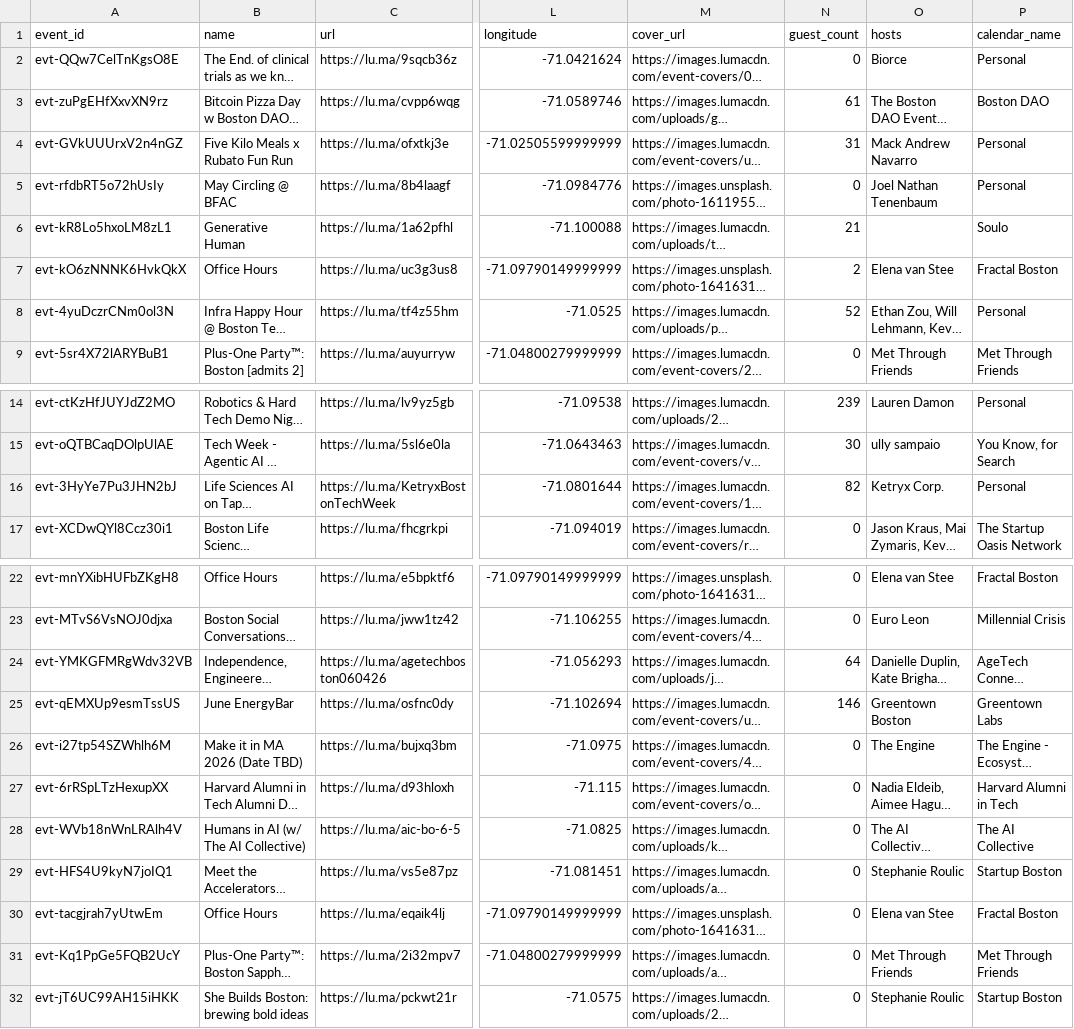
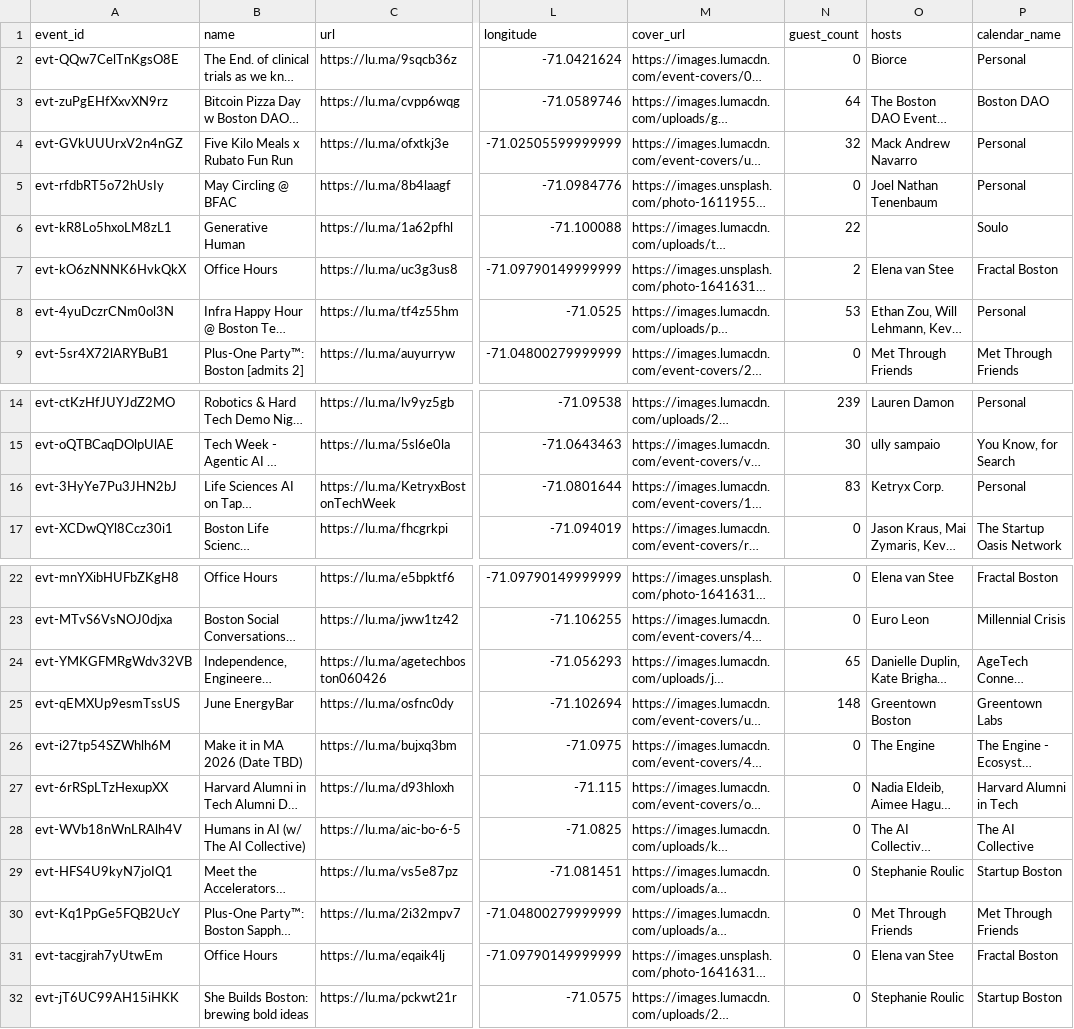
Before and after one commit to himanshusaleria/luma-explore, a CSV file: data/boston_latest.csv, drawn as a sheet; only a part is shown, gaps mark what is left out; long unchanged cells end in …; the diff names each change by its address in the sheet, - before the commit and + after, or states it on an @@ line.

```diff
--- a/data/boston_latest.csv
+++ b/data/boston_latest.csv
-N3 (guest_count): 61
+N3 (guest_count): 64
-N4 (guest_count): 31
+N4 (guest_count): 32
-N6 (guest_count): 21
+N6 (guest_count): 22
-N8 (guest_count): 52
+N8 (guest_count): 53
-N16 (guest_count): 82
+N16 (guest_count): 83
-N24 (guest_count): 64
+N24 (guest_count): 65
-N25 (guest_count): 146
+N25 (guest_count): 148
@@ row 31 moved to row 30: evt-Kq1PpGe5FQB2UcY @@
```
Also changed, not shown: data/bengaluru_latest.csv, data/chennai_latest.csv, 15 other files.
